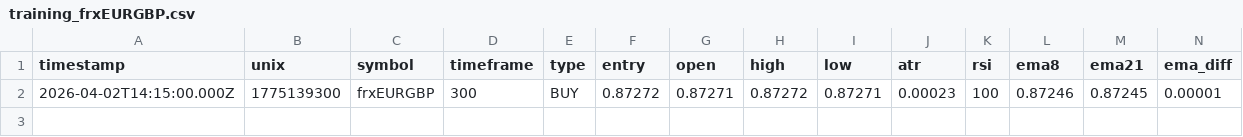
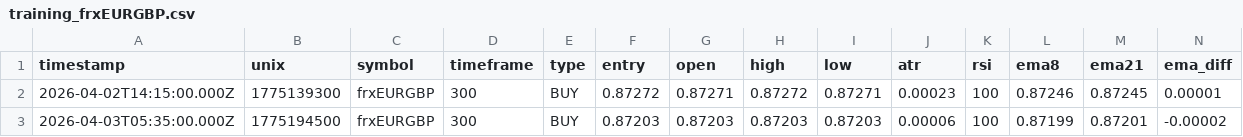
Before and after one commit to jaydxn21/signalBot, a CSV file: training_data/training_frxEURGBP.csv, drawn as a sheet; only a part is shown; rows hold the shown columns only; the diff names each change by its address in the sheet, - before the commit and + after, or states it on an @@ line.

```diff
--- a/training_data/training_frxEURGBP.csv
+++ b/training_data/training_frxEURGBP.csv
+row 3: 2026-04-03T05:35:00.000Z | 1775194500 | frxEURGBP | 300 | BUY | 0.87203 | 0.87203 | 0.87203 | 0.87203 | 0.00006 | 100 | 0.87199 | 0.87201 | -0.00002
```
Also changed, not shown: 4 other files.
